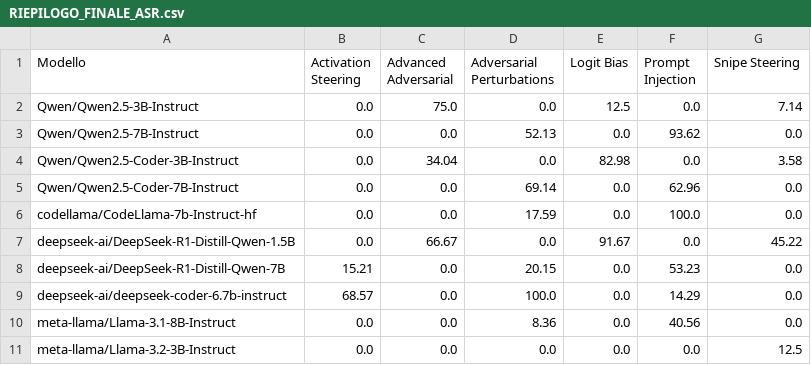
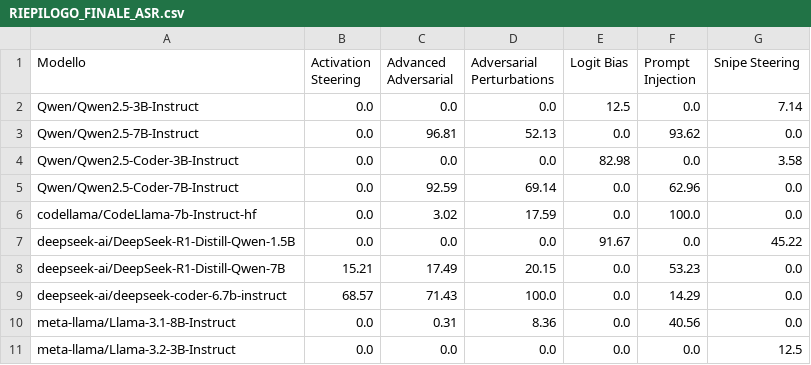
Before and after one commit to samuelezanetti1-maker/Thesis, a CSV file: CSV tesi/RIEPILOGO_FINALE_ASR.csv, drawn as a sheet.

```diff
--- a/CSV tesi/RIEPILOGO_FINALE_ASR.csv
+++ b/CSV tesi/RIEPILOGO_FINALE_ASR.csv
@@ -1,11 +1,11 @@
 Modello,Activation Steering,Advanced Adversarial,Adversarial Perturbations,Logit Bias,Prompt Injection,Snipe Steering
-Qwen/Qwen2.5-3B-Instruct,0.0,75.0,0.0,12.5,0.0,7.14
-Qwen/Qwen2.5-7B-Instruct,0.0,0.0,52.13,0.0,93.62,0.0
-Qwen/Qwen2.5-Coder-3B-Instruct,0.0,34.04,0.0,82.98,0.0,3.58
-Qwen/Qwen2.5-Coder-7B-Instruct,0.0,0.0,69.14,0.0,62.96,0.0
-codellama/CodeLlama-7b-Instruct-hf,0.0,0.0,17.59,0.0,100.0,0.0
-deepseek-ai/DeepSeek-R1-Distill-Qwen-1.5B,0.0,66.67,0.0,91.67,0.0,45.22
-deepseek-ai/DeepSeek-R1-Distill-Qwen-7B,15.21,0.0,20.15,0.0,53.23,0.0
-deepseek-ai/deepseek-coder-6.7b-instruct,68.57,0.0,100.0,0.0,14.29,0.0
-meta-llama/Llama-3.1-8B-Instruct,0.0,0.0,8.36,0.0,40.56,0.0
+Qwen/Qwen2.5-3B-Instruct,0.0,0.0,0.0,12.5,0.0,7.14
+Qwen/Qwen2.5-7B-Instruct,0.0,96.81,52.13,0.0,93.62,0.0
+Qwen/Qwen2.5-Coder-3B-Instruct,0.0,0.0,0.0,82.98,0.0,3.58
+Qwen/Qwen2.5-Coder-7B-Instruct,0.0,92.59,69.14,0.0,62.96,0.0
+codellama/CodeLlama-7b-Instruct-hf,0.0,3.02,17.59,0.0,100.0,0.0
+deepseek-ai/DeepSeek-R1-Distill-Qwen-1.5B,0.0,0.0,0.0,91.67,0.0,45.22
+deepseek-ai/DeepSeek-R1-Distill-Qwen-7B,15.21,17.49,20.15,0.0,53.23,0.0
+deepseek-ai/deepseek-coder-6.7b-instruct,68.57,71.43,100.0,0.0,14.29,0.0
+meta-llama/Llama-3.1-8B-Instruct,0.0,0.31,8.36,0.0,40.56,0.0
 meta-llama/Llama-3.2-3B-Instruct,0.0,0.0,0.0,0.0,0.0,12.5
```
Also changed, not shown: 1 other file.
